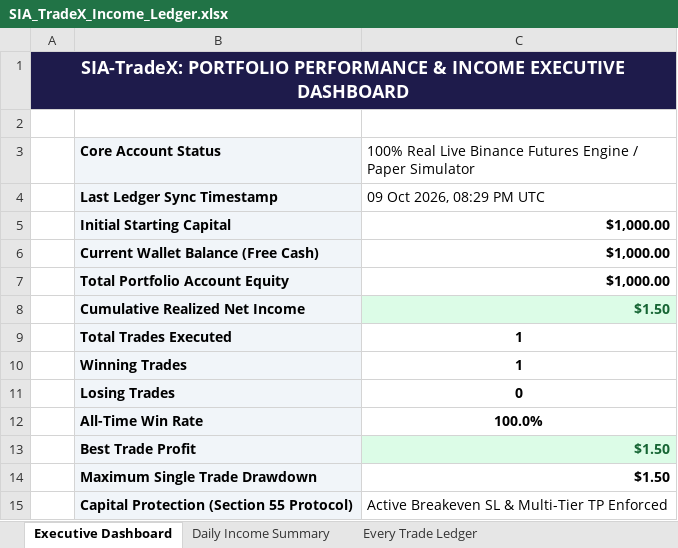
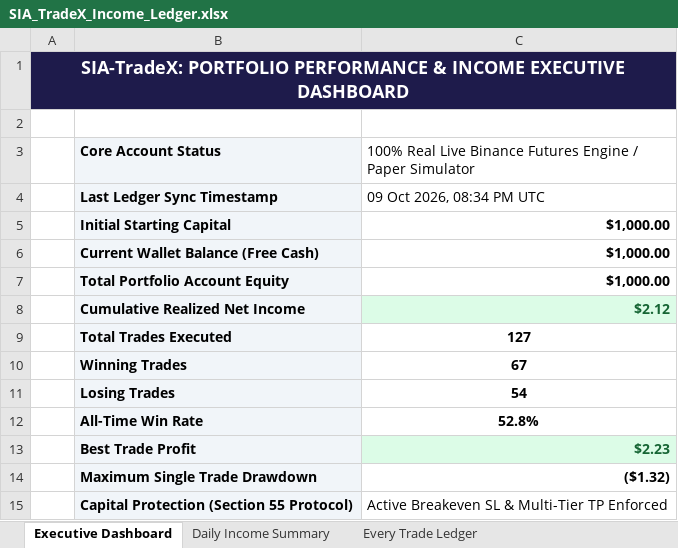
Before and after one commit to satnamsinghvohra20-art/SIA-TradeX, an Excel workbook: SIA_TradeX_Income_Ledger.xlsx, sheet Executive Dashboard, drawn as a sheet; values as stored, in another font and other column widths than the file's, no borders; the diff names each change by its address in the sheet, - before the commit and + after, or states it on an @@ line.

```diff
--- a/SIA_TradeX_Income_Ledger.xlsx (sheet Executive Dashboard)
+++ b/SIA_TradeX_Income_Ledger.xlsx (sheet Executive Dashboard)
-C4: 09 Oct 2026, 08:29 PM UTC
+C4: 09 Oct 2026, 08:34 PM UTC
-C8: $1.50
+C8: $2.12
-C9: 1
+C9: 127
-C10: 1
+C10: 67
-C11: 0
+C11: 54
-C12: 100.0%
+C12: 52.8%
-C13: $1.50
+C13: $2.23
-C14: $1.50
+C14: ($1.32)
```
Also changed, not shown: sheet Every Trade Ledger, sheet Daily Income Summary, reports/SIA_TradeX_Income_Ledger.xlsx, 2 other files.
